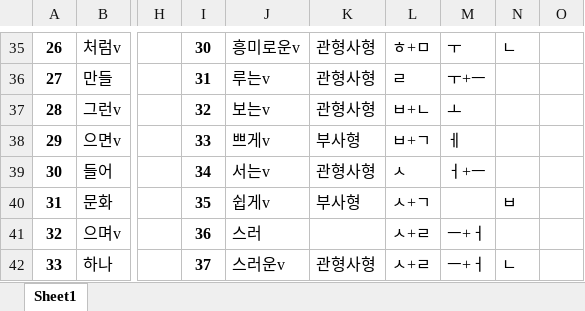
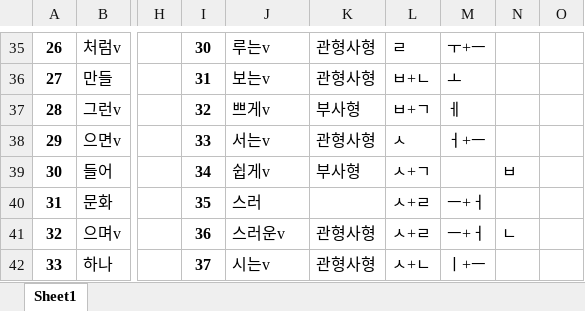
Before and after one commit to Sinseiki/Semo-e_keyboard, an Excel workbook: 세모이 자판 설명/세모이 자판 약어 (빈도순).xlsx, sheet Sheet1, drawn as a sheet; only a part is shown, gaps mark what is left out; values as stored, in another font and other column widths than the file's, no borders; the diff covers the shown part only; the diff names each change by its address in the sheet, - before the commit and + after, or states it on an @@ line.

```diff
--- a/세모이 자판 설명/세모이 자판 약어 (빈도순).xlsx (sheet Sheet1)
+++ b/세모이 자판 설명/세모이 자판 약어 (빈도순).xlsx (sheet Sheet1)
-J35: 흥미로운v
+J35: 루는v
-L35: ㅎ+ㅁ
+L35: ㄹ
-M35: ㅜ
+M35: ㅜ+ㅡ
-N35: ㄴ
+N35: (empty)
-J36: 루는v
+J36: 보는v
-L36: ㄹ
+L36: ㅂ+ㄴ
-M36: ㅜ+ㅡ
+M36: ㅗ
-J37: 보는v
+J37: 쁘게v
-K37: 관형사형
+K37: 부사형
-L37: ㅂ+ㄴ
+L37: ㅂ+ㄱ
-M37: ㅗ
+M37: ㅔ
-J38: 쁘게v
+J38: 서는v
-K38: 부사형
+K38: 관형사형
-L38: ㅂ+ㄱ
+L38: ㅅ
-M38: ㅔ
+M38: ㅓ+ㅡ
-J39: 서는v
+J39: 쉽게v
-K39: 관형사형
+K39: 부사형
-L39: ㅅ
+L39: ㅅ+ㄱ
-M39: ㅓ+ㅡ
+M39: (empty)
-N39: (empty)
+N39: ㅂ
-J40: 쉽게v
+J40: 스러
-K40: 부사형
+K40: (empty)
-L40: ㅅ+ㄱ
+L40: ㅅ+ㄹ
-M40: (empty)
+M40: ㅡ+ㅓ
-N40: ㅂ
+N40: (empty)
-J41: 스러
+J41: 스러운v
-K41: (empty)
+K41: 관형사형
-N41: (empty)
+N41: ㄴ
-J42: 스러운v
+J42: 시는v
-L42: ㅅ+ㄹ
+L42: ㅅ+ㄴ
-M42: ㅡ+ㅓ
+M42: ㅣ+ㅡ
-N42: ㄴ
+N42: (empty)
```
Also changed, not shown: 53 added rows, 8 removed rows, 370 edited cells and row numbers in column A elsewhere in this sheet, 세모이 자판 설명/세모이 자판 약어 (가나다순).xlsx, 22 other files.
